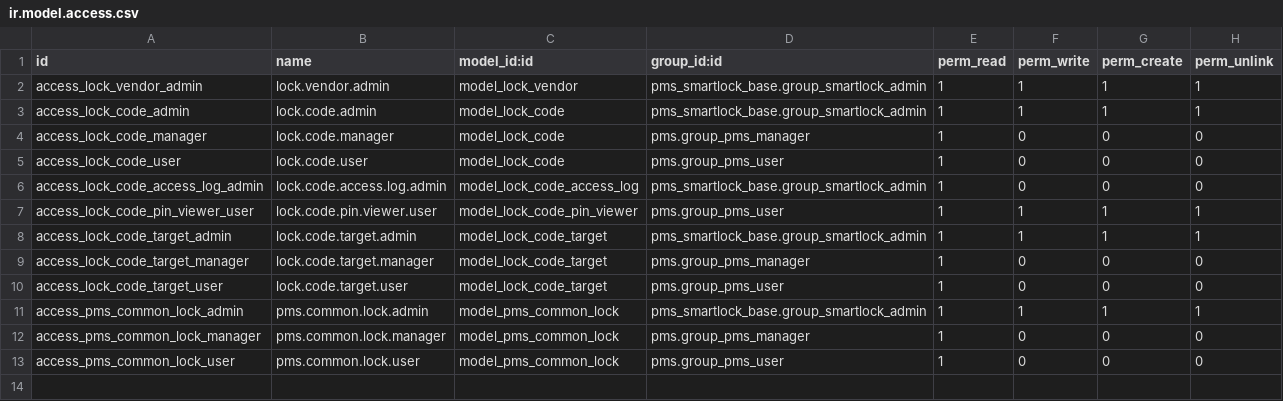
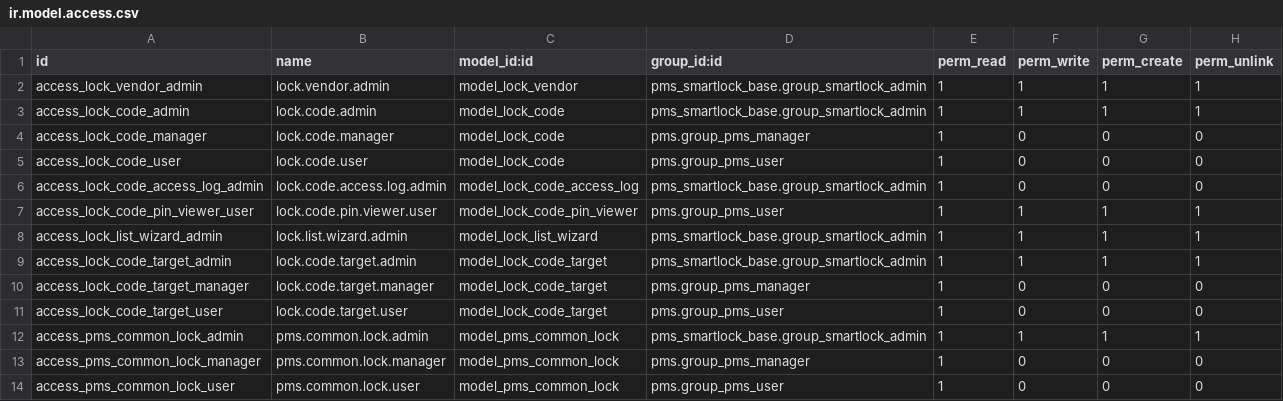
Before and after one commit to commitsun/roomdoo-modules, a CSV file: pms_smartlock_base/security/ir.model.access.csv, drawn as a sheet.

Commit message:
Add "Fetch Locks" action on lock.vendor (plain-text listing)
A header button on the vendor form connects to the vendor and shows its
locks as plain text — name and device id, one per line — in a small
transient dialog (lock.list.wizard), so an operator can read the device
ids needed to configure rooms without digging through the vendor backend.

The action calls connector.list_locks() and formats the result; the
per-vendor implementation of list_locks() (returning [{"id","name"}])
lands next in each lock library. Vendors without it get a clear
UserError instead of a traceback.

```diff
--- a/pms_smartlock_base/security/ir.model.access.csv
+++ b/pms_smartlock_base/security/ir.model.access.csv
@@ -7,2 +7,3 @@ access_lock_code_access_log_admin,lock.code.access.log.admin,model_lock_code_acc
 access_lock_code_pin_viewer_user,lock.code.pin.viewer.user,model_lock_code_pin_viewer,pms.group_pms_user,1,1,1,1
+access_lock_list_wizard_admin,lock.list.wizard.admin,model_lock_list_wizard,pms_smartlock_base.group_smartlock_admin,1,1,1,1
 access_lock_code_target_admin,lock.code.target.admin,model_lock_code_target,pms_smartlock_base.group_smartlock_admin,1,1,1,1
```
Also changed, not shown: 6 other files.
